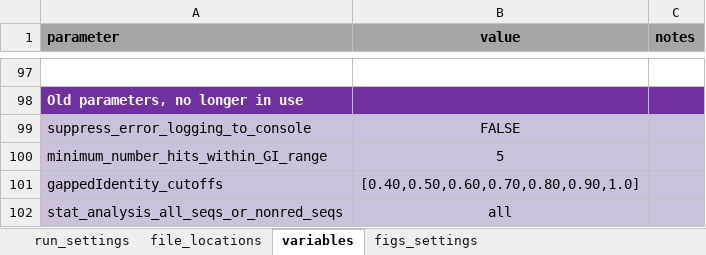
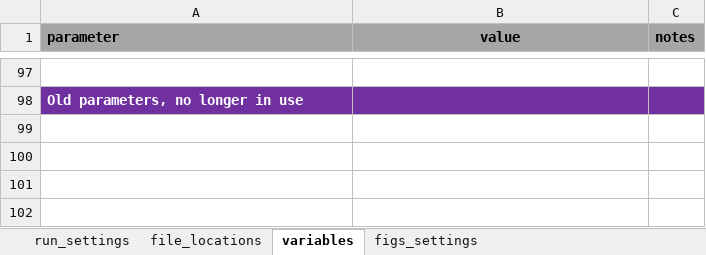
Before and after one commit to teese/korbinian, an Excel workbook: korbinian/examples/settings/korbinian_run_settings_schweris_mp.xlsx, sheet variables, drawn as a sheet; only a part is shown, gaps mark what is left out; values as stored, in another font and other column widths than the file's, no borders; conditional formats not drawn; removed rows and columns are numbered as before the commit, all else as after; the diff covers the shown part only; the diff names each change by its address in the sheet, - before the commit and + after, or states it on an @@ line.

Commit message:
MANY SMALL CHANGES. SETTINGS FILES NEED TO BE UPDATED.  - removed all print functions  - prevented fitting lines in figures for datasets with a low number of proteins  - removed many tabs from parse_simap_to_csv  - allowed BB datasets to continue if uniprot-specific functions are run (allowing 1,2,3 to be all run together)  - added choice whether to sleep when SIMAP server seems not to be responding  - added list of disallowed words in homologues to cr_summary.csv

```diff
--- a/korbinian/examples/settings/korbinian_run_settings_schweris_mp.xlsx (sheet variables)
+++ b/korbinian/examples/settings/korbinian_run_settings_schweris_mp.xlsx (sheet variables)
-row 99: suppress_error_logging_to_console | FALSE
-row 100: minimum_number_hits_within_GI_range | 5
-row 101: gappedIdentity_cutoffs | [0.40,0.50,0.60,0.70,0.80,0.90,1.0]
-row 102: stat_analysis_all_seqs_or_nonred_seqs | all
```
Also changed, not shown: 5 added rows, 5 removed rows and 2 edited cells elsewhere in this sheet, sheet figs_settings, sheet run_settings, formulas that keep their value, 17 other files.
